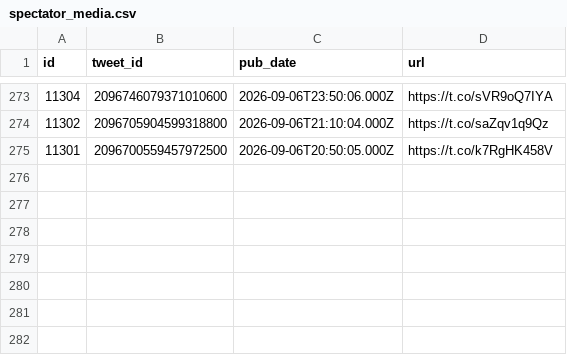
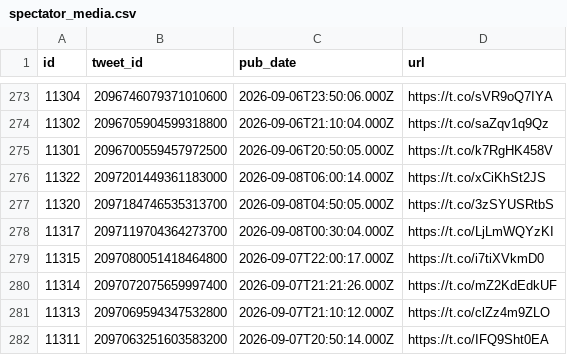
Before and after one commit to chiragr5241/Geopolitics, a CSV file: data/raw_data/spectator_media.csv, drawn as a sheet; only a part is shown, gaps mark what is left out; the diff names each change by its address in the sheet, - before the commit and + after, or states it on an @@ line.

```diff
--- a/data/raw_data/spectator_media.csv
+++ b/data/raw_data/spectator_media.csv
+row 276: 11322 | 2097201449361183000 | 2026-09-08T06:00:14.000Z | https://t.co/xCiKhSt2JS
+row 277: 11320 | 2097184746535313700 | 2026-09-08T04:50:05.000Z | https://t.co/3zSYUSRtbS
+row 278: 11317 | 2097119704364273700 | 2026-09-08T00:30:04.000Z | https://t.co/LjLmWQYzKI
+row 279: 11315 | 2097080051418464800 | 2026-09-07T22:00:17.000Z | https://t.co/i7tiXVkmD0
+row 280: 11314 | 2097072075659997400 | 2026-09-07T21:21:26.000Z | https://t.co/mZ2KdEdkUF
+row 281: 11313 | 2097069594347532800 | 2026-09-07T21:10:12.000Z | https://t.co/clZz4m9ZLO
+row 282: 11311 | 2097063251603583200 | 2026-09-07T20:50:14.000Z | https://t.co/IFQ9Sht0EA
```
Also changed, not shown: data/raw_data/spectator_raw.csv, data/sources.csv, 6 other files.
